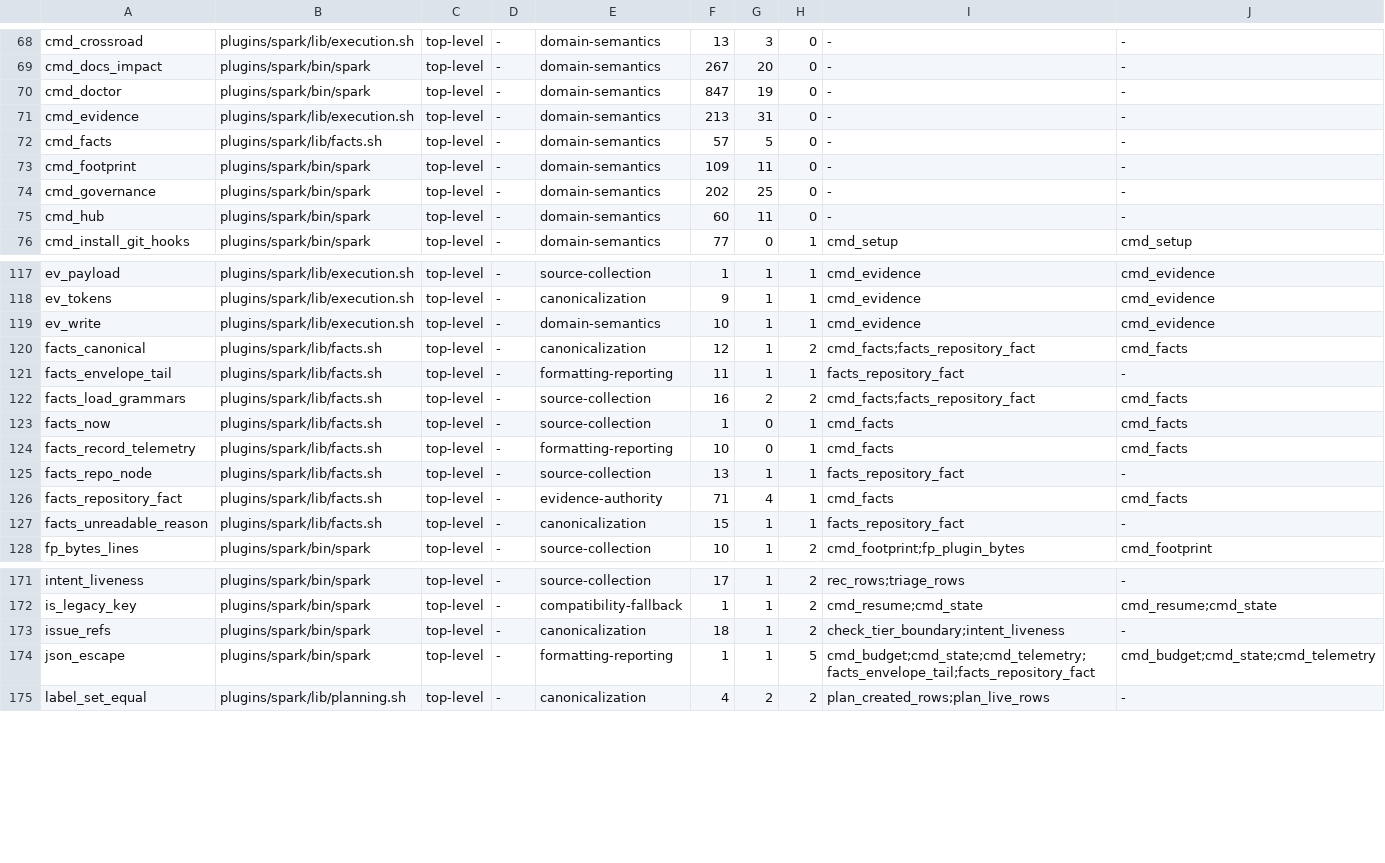
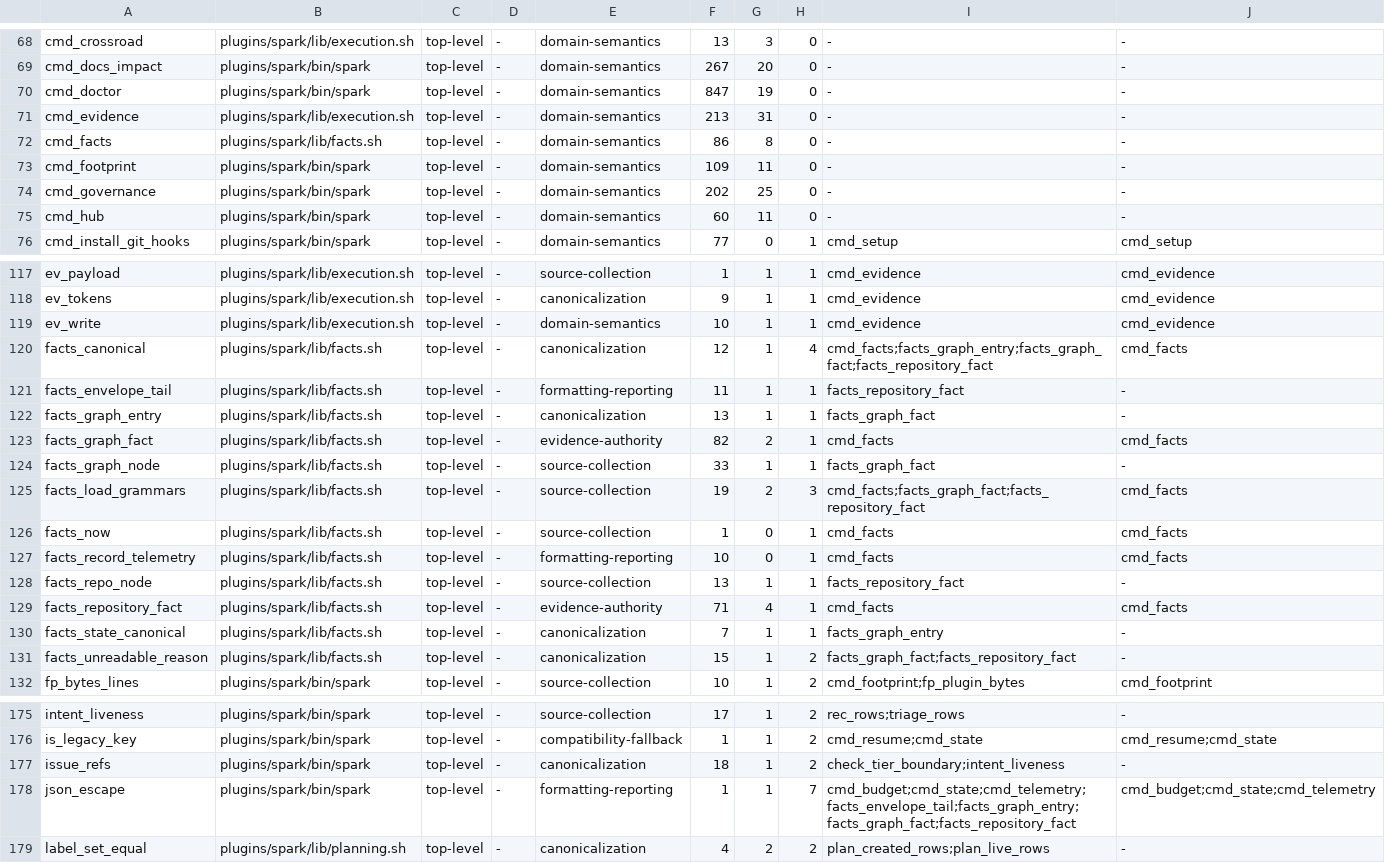
Before and after one commit to jwogrady/spark, a TSV file: docs/research/v0.23-cleanup/743-responsibilities.tsv, drawn as a sheet; only a part is shown, gaps mark what is left out.

Commit message:
feat: compile the native graph fact
The second class the compiler establishes: a work unit's native parent,
children and blockers, each with its current state and its own observed
version.

One request returns the whole graph. A read per relationship would
observe the same graph three times and could see it in three states — and
because the model wants a version per invalidator, each of those reads
would then have to be re-read to stay mutually consistent. Every node the
fact names is one of its invalidators, so a change to any relationship
makes the fact stale.

GitHub's state vocabulary is OPEN/CLOSED and the model's is open|closed.
This runtime has carried both spellings plus an UNKNOWN across four
readers, which is the residual ambiguity acceptance item 7 names; the
translation now happens once, here, and anything outside the pair is
refused rather than lower-cased and hoped for. A relationship's kind is
read from the node rather than assumed, because an issue and a pull
request take different invalidator forms and a guess would name the wrong
sort of node.

Statuses follow what was actually observed, as the repository class now
does. A truncated relationship list is UNKNOWN: the work unit's own
version was observed so the envelope conforms, and a bounded read is an
unknown rather than a shorter graph. A failed read, an absent work unit,
a node that cannot be named canonically, and a state or kind outside the
vocabulary each yield no fact at all.

One node carries one state. A repeat with the same state is GitHub
listing it twice and is dropped; a repeat with different states has no
representation and is refused rather than resolved by picking one.

The work unit's own state is deliberately not part of this class — the
value carries each relation's state, and the work unit's belongs to
another fact — so a state this class does not represent cannot make its
graph unreadable.

```diff
--- a/docs/research/v0.23-cleanup/743-responsibilities.tsv
+++ b/docs/research/v0.23-cleanup/743-responsibilities.tsv
@@ -71,3 +71,3 @@ cmd_doctor	plugins/spark/bin/spark	top-level	-	domain-semantics	847	19	0	-	-
 cmd_evidence	plugins/spark/lib/execution.sh	top-level	-	domain-semantics	213	31	0	-	-
-cmd_facts	plugins/spark/lib/facts.sh	top-level	-	domain-semantics	57	5	0	-	-
+cmd_facts	plugins/spark/lib/facts.sh	top-level	-	domain-semantics	86	8	0	-	-
 cmd_footprint	plugins/spark/bin/spark	top-level	-	domain-semantics	109	11	0	-	-
@@ -119,5 +119,8 @@ ev_tokens	plugins/spark/lib/execution.sh	top-level	-	canonicalization	9	1	1	cmd_
 ev_write	plugins/spark/lib/execution.sh	top-level	-	domain-semantics	10	1	1	cmd_evidence	cmd_evidence
-facts_canonical	plugins/spark/lib/facts.sh	top-level	-	canonicalization	12	1	2	cmd_facts;facts_repository_fact	cmd_facts
+facts_canonical	plugins/spark/lib/facts.sh	top-level	-	canonicalization	12	1	4	cmd_facts;facts_graph_entry;facts_graph_fact;facts_repository_fact	cmd_facts
 facts_envelope_tail	plugins/spark/lib/facts.sh	top-level	-	formatting-reporting	11	1	1	facts_repository_fact	-
-facts_load_grammars	plugins/spark/lib/facts.sh	top-level	-	source-collection	16	2	2	cmd_facts;facts_repository_fact	cmd_facts
+facts_graph_entry	plugins/spark/lib/facts.sh	top-level	-	canonicalization	13	1	1	facts_graph_fact	-
+facts_graph_fact	plugins/spark/lib/facts.sh	top-level	-	evidence-authority	82	2	1	cmd_facts	cmd_facts
+facts_graph_node	plugins/spark/lib/facts.sh	top-level	-	source-collection	33	1	1	facts_graph_fact	-
+facts_load_grammars	plugins/spark/lib/facts.sh	top-level	-	source-collection	19	2	3	cmd_facts;facts_graph_fact;facts_repository_fact	cmd_facts
 facts_now	plugins/spark/lib/facts.sh	top-level	-	source-collection	1	0	1	cmd_facts	cmd_facts
@@ -126,3 +129,4 @@ facts_repo_node	plugins/spark/lib/facts.sh	top-level	-	source-collection	13	1	1
 facts_repository_fact	plugins/spark/lib/facts.sh	top-level	-	evidence-authority	71	4	1	cmd_facts	cmd_facts
-facts_unreadable_reason	plugins/spark/lib/facts.sh	top-level	-	canonicalization	15	1	1	facts_repository_fact	-
+facts_state_canonical	plugins/spark/lib/facts.sh	top-level	-	canonicalization	7	1	1	facts_graph_entry	-
+facts_unreadable_reason	plugins/spark/lib/facts.sh	top-level	-	canonicalization	15	1	2	facts_graph_fact;facts_repository_fact	-
 fp_bytes_lines	plugins/spark/bin/spark	top-level	-	source-collection	10	1	2	cmd_footprint;fp_plugin_bytes	cmd_footprint
@@ -173,3 +177,3 @@ is_legacy_key	plugins/spark/bin/spark	top-level	-	compatibility-fallback	1	1	2	c
 issue_refs	plugins/spark/bin/spark	top-level	-	canonicalization	18	1	2	check_tier_boundary;intent_liveness	-
-json_escape	plugins/spark/bin/spark	top-level	-	formatting-reporting	1	1	5	cmd_budget;cmd_state;cmd_telemetry;facts_envelope_tail;facts_repository_fact	cmd_budget;cmd_state;cmd_telemetry
+json_escape	plugins/spark/bin/spark	top-level	-	formatting-reporting	1	1	7	cmd_budget;cmd_state;cmd_telemetry;facts_envelope_tail;facts_graph_entry;facts_graph_fact;facts_repository_fact	cmd_budget;cmd_state;cmd_telemetry
 label_set_equal	plugins/spark/lib/planning.sh	top-level	-	canonicalization	4	2	2	plan_created_rows;plan_live_rows	-
```
Also changed, not shown: 6 other files.
